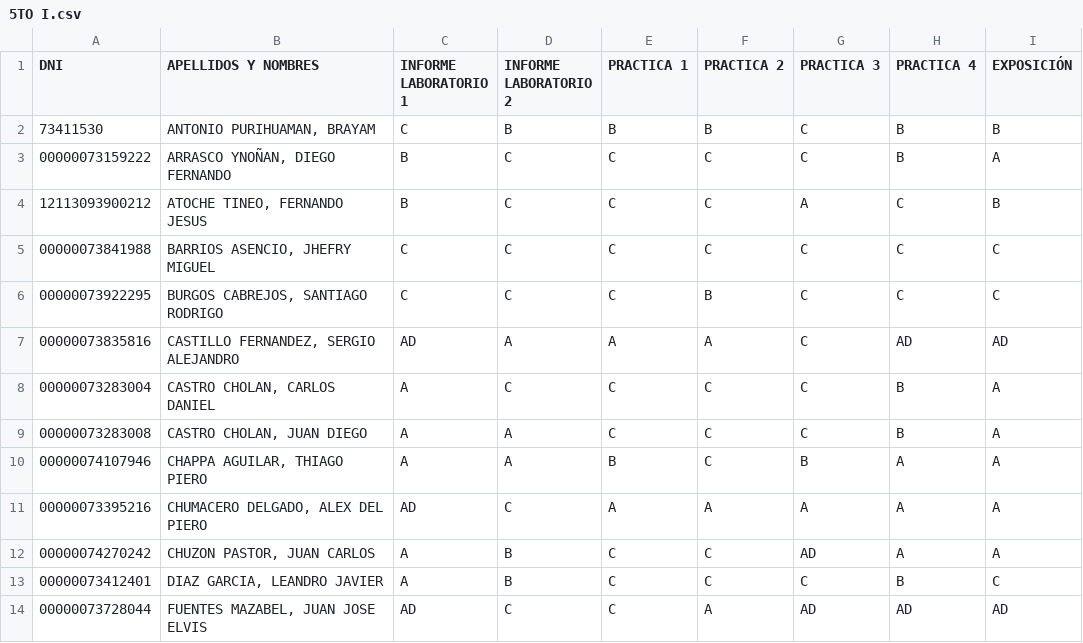
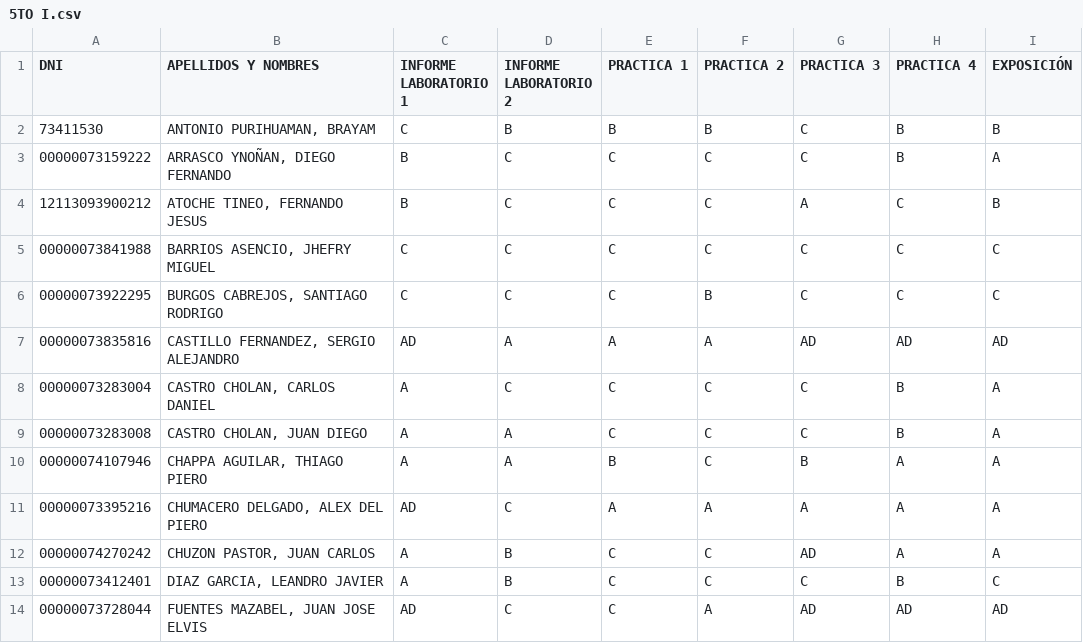
Before and after one commit to davramcor/NOTAS-III-BIM-5TO-I, a CSV file: 5TO I.csv, drawn as a sheet; only a part is shown; the diff names each change by its address in the sheet, - before the commit and + after, or states it on an @@ line.

Commit message:
Update 5TO I.csv

```diff
--- a/5TO I.csv
+++ b/5TO I.csv
-G7 (PRACTICA 3): C
+G7 (PRACTICA 3): AD
```
